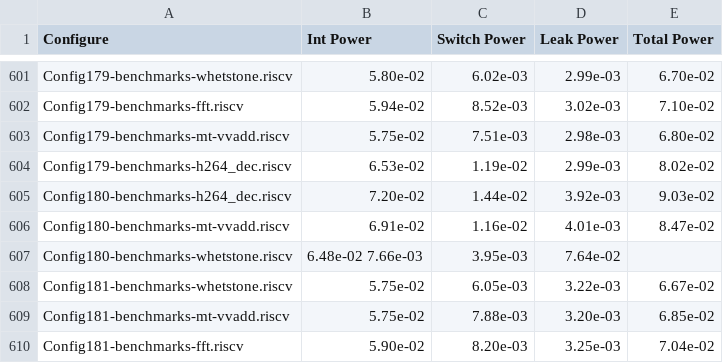
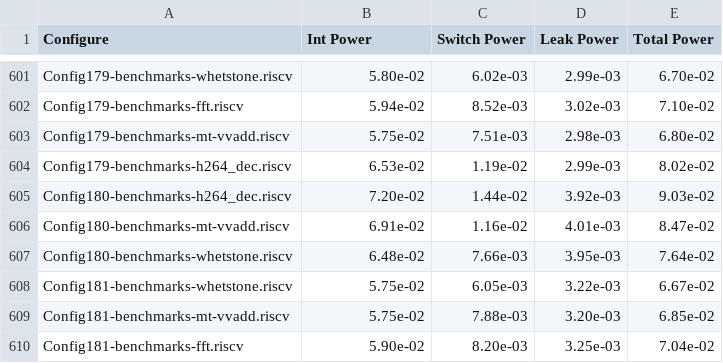
Before and after one commit to baichen318/rl-explorer, a CSV file: data/sample-power.csv, drawn as a sheet; only a part is shown, gaps mark what is left out.

```diff
--- a/data/sample-power.csv
+++ b/data/sample-power.csv
@@ -606,3 +606,3 @@ Config180-benchmarks-h264_dec.riscv,7.20e-02,1.44e-02,3.92e-03,9.03e-02
 Config180-benchmarks-mt-vvadd.riscv,6.91e-02,1.16e-02,4.01e-03,8.47e-02
-Config180-benchmarks-whetstone.riscv,6.48e-02 7.66e-03,3.95e-03,7.64e-02
+Config180-benchmarks-whetstone.riscv,6.48e-02,7.66e-03,3.95e-03,7.64e-02
 Config181-benchmarks-whetstone.riscv,5.75e-02,6.05e-03,3.22e-03,6.67e-02
```
Also changed, not shown: 4 other files.
